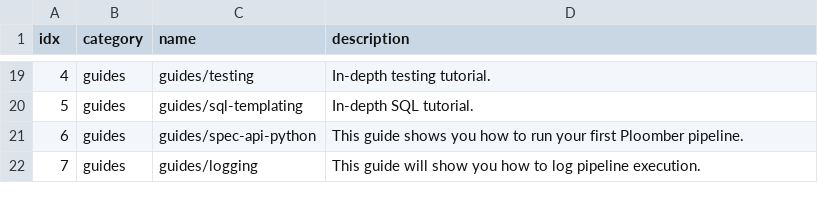
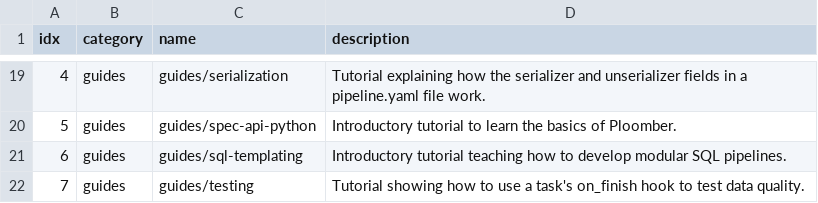
Before and after one commit to ploomber/projects, a CSV file: _index.csv, drawn as a sheet; only a part is shown, gaps mark what is left out; removed rows and columns are numbered as before the commit, all else as after; the diff covers the shown part only; the diff names each change by its address in the sheet, - before the commit and + after, or states it on an @@ line.

```diff
--- a/_index.csv
+++ b/_index.csv
-C19 (name): guides/testing
+C19 (name): guides/serialization
-D19 (description): In-depth testing tutorial.
+D19 (description): Tutorial explaining how the serializer and unserializer fields in a pipeline.yaml file work.
-row 20: 5 | guides | guides/sql-templating | In-depth SQL tutorial.
-A20 (idx): 6
+A20 (idx): 5
-D20 (description): This guide shows you how to run your first Ploomber pipeline.
+D20 (description): Introductory tutorial to learn the basics of Ploomber.
+row 21: 6 | guides | guides/sql-templating | Introductory tutorial teaching how to develop modular SQL pipelines.
-C22 (name): guides/logging
+C22 (name): guides/testing
-D22 (description): This guide will show you how to log pipeline execution.
+D22 (description): Tutorial showing how to use a task's on_finish hook to test data quality.
```
Also changed, not shown: 5 added rows, 5 removed rows and 23 edited cells elsewhere in this file.
